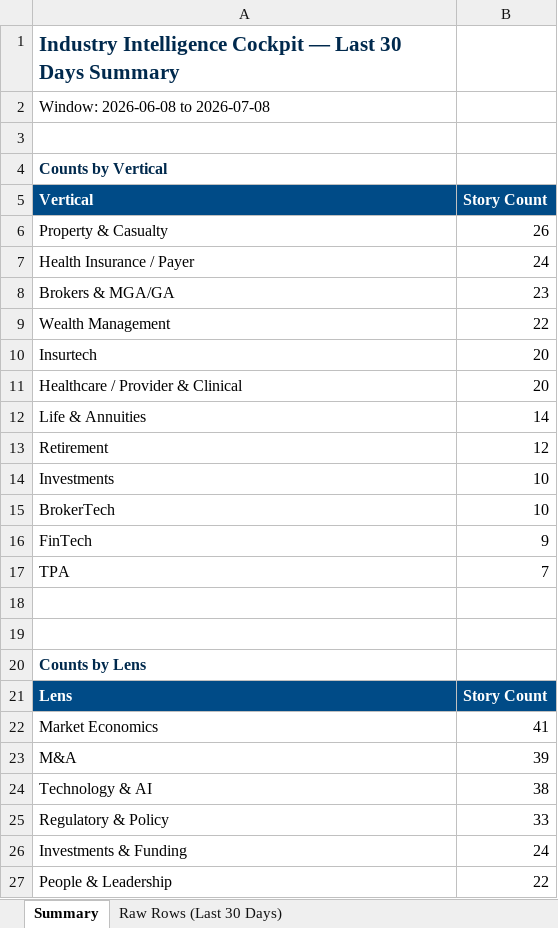
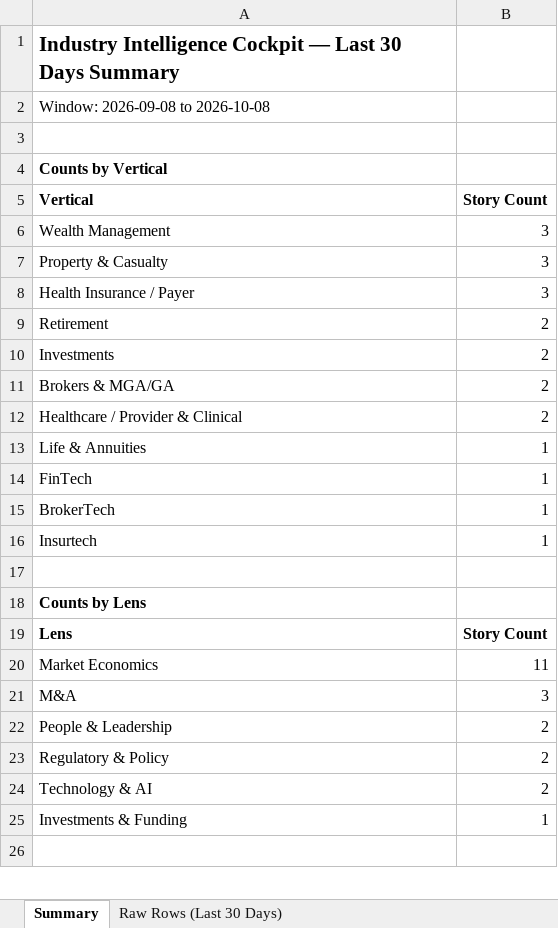
Before and after one commit to dsivakumar81/DailyIndustryBrief, an Excel workbook: cockpit-data/story-log-last30days.xlsx, sheet Summary, drawn as a sheet; only a part is shown; the shorter side is filled out with more unchanged rows; values as stored, in another font and other column widths than the file's, no borders; removed rows and columns are numbered as before the commit, all else as after; the diff covers the shown part only; the diff names each change by its address in the sheet, - before the commit and + after, or states it on an @@ line.

```diff
--- a/cockpit-data/story-log-last30days.xlsx (sheet Summary)
+++ b/cockpit-data/story-log-last30days.xlsx (sheet Summary)
-A1 text colour: #00294D
+A1 text colour: black
-A2 (Vertical): Window: 2026-06-08 to 2026-07-08
+A2 (Vertical): Window: 2026-09-08 to 2026-10-08
-A4 text colour: #00294D
+A4 text colour: black
@@ A5:B5 fill: #004B87 → none, text colour: #FFFFFF → black @@
+row 6: Wealth Management | 3
-B7 (Story Count): 26
+B7 (Story Count): 3
-B8 (Story Count): 24
+B8 (Story Count): 3
+row 9: Retirement | 2
+row 10: Investments | 2
-B11 (Story Count): 23
+B11 (Story Count): 2
-row 9: Wealth Management | 22
-row 10: Insurtech | 20
-B12 (Story Count): 20
+B12 (Story Count): 2
-B13 (Story Count): 14
+B13 (Story Count): 1
-row 13: Retirement | 12
-row 14: Investments | 10
-row 15: BrokerTech | 10
-B14 (Story Count): 9
+B14 (Story Count): 1
-row 17: TPA | 7
-row 15: (empty)
+row 15: BrokerTech | 1
+row 16: Insurtech | 1
-A18 text colour: #00294D
+A18 text colour: black
@@ A19:B19 fill: #004B87 → none, text colour: #FFFFFF → black @@
-B20 (Story Count): 41
+B20 (Story Count): 11
-B21 (Story Count): 39
+B21 (Story Count): 3
-row 24: Technology & AI | 38
+row 22: People & Leadership | 2
-B23 (Story Count): 33
+B23 (Story Count): 2
+row 24: Technology & AI | 2
-B25 (Story Count): 24
+B25 (Story Count): 1
-row 27: People & Leadership | 22
```
Also changed, not shown: 1 added row, 3 removed rows, 1 edited cell and cell formats elsewhere in this sheet, sheet Raw Rows (Last 30 Days), 3 other files.
